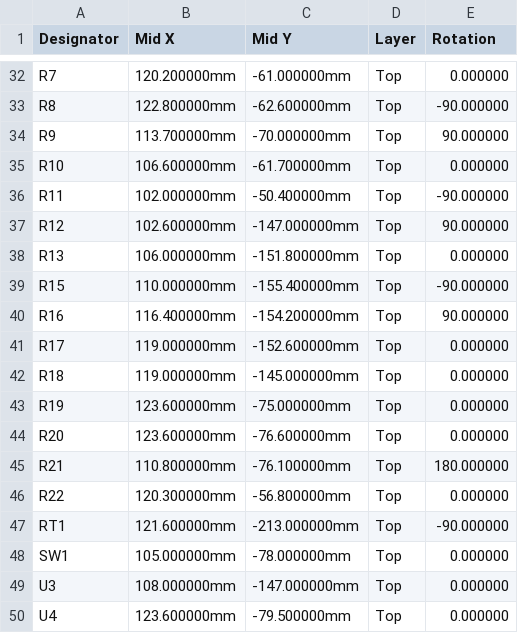
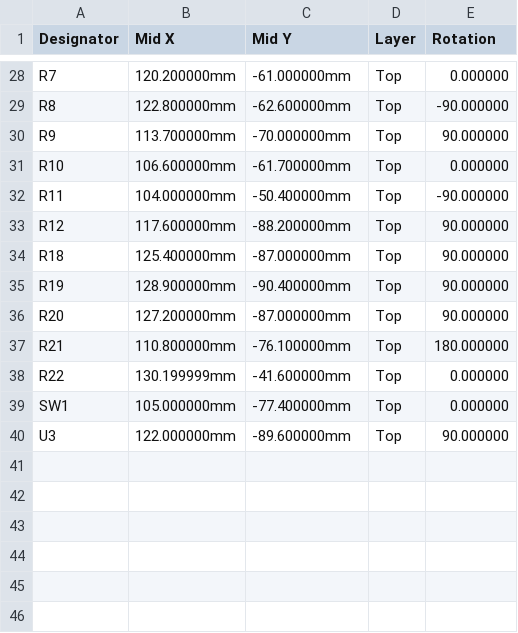
Before and after one commit to haxeko/h2-soil-sensor, a CSV file: hardware/fab/h2-soil-sensor_CPL_JLCPCB.csv, drawn as a sheet; only a part is shown, gaps mark what is left out; the diff covers the shown part only.

```diff
--- a/hardware/fab/h2-soil-sensor_CPL_JLCPCB.csv
+++ b/hardware/fab/h2-soil-sensor_CPL_JLCPCB.csv
@@ -35,16 +31,10 @@ R9,113.700000mm,-70.000000mm,Top,90.000000
 R10,106.600000mm,-61.700000mm,Top,0.000000
-R11,102.000000mm,-50.400000mm,Top,-90.000000
-R12,102.600000mm,-147.000000mm,Top,90.000000
-R13,106.000000mm,-151.800000mm,Top,0.000000
-R15,110.000000mm,-155.400000mm,Top,-90.000000
-R16,116.400000mm,-154.200000mm,Top,90.000000
-R17,119.000000mm,-152.600000mm,Top,0.000000
-R18,119.000000mm,-145.000000mm,Top,0.000000
-R19,123.600000mm,-75.000000mm,Top,0.000000
-R20,123.600000mm,-76.600000mm,Top,0.000000
+R11,104.000000mm,-50.400000mm,Top,-90.000000
+R12,117.600000mm,-88.200000mm,Top,90.000000
+R18,125.400000mm,-87.000000mm,Top,90.000000
+R19,128.900000mm,-90.400000mm,Top,90.000000
+R20,127.200000mm,-87.000000mm,Top,90.000000
 R21,110.800000mm,-76.100000mm,Top,180.000000
-R22,120.300000mm,-56.800000mm,Top,0.000000
-RT1,121.600000mm,-213.000000mm,Top,-90.000000
-SW1,105.000000mm,-78.000000mm,Top,0.000000
-U3,108.000000mm,-147.000000mm,Top,0.000000
-U4,123.600000mm,-79.500000mm,Top,0.000000
+R22,130.199999mm,-41.600000mm,Top,0.000000
+SW1,105.000000mm,-77.400000mm,Top,0.000000
+U3,122.000000mm,-89.600000mm,Top,90.000000
```
Also changed, not shown: 4 removed rows and 21 edited cells elsewhere in this file, hardware/fab/h2-soil-sensor_BOM_JLCPCB.csv, hardware/fab/h2-soil-sensor_not_assembled.csv, 44 other files.
